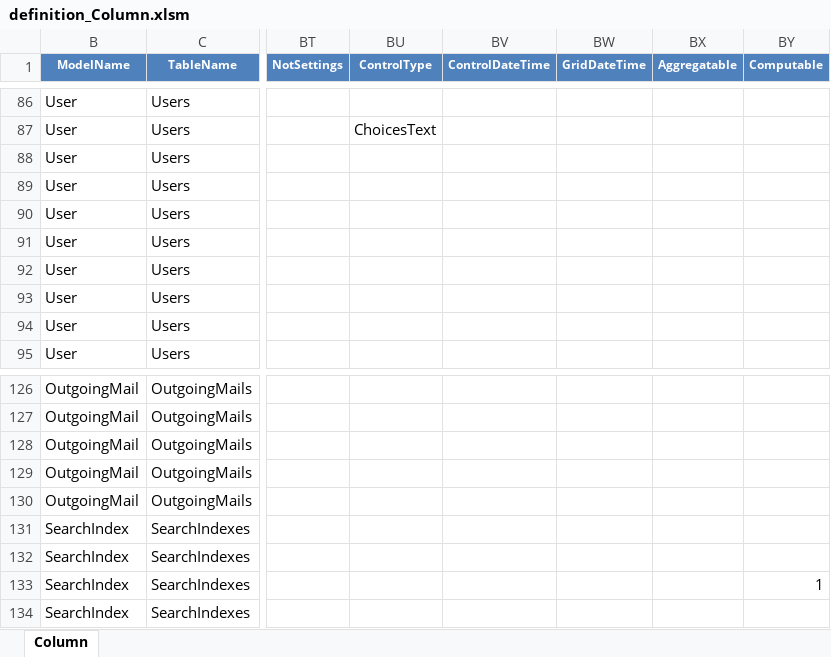
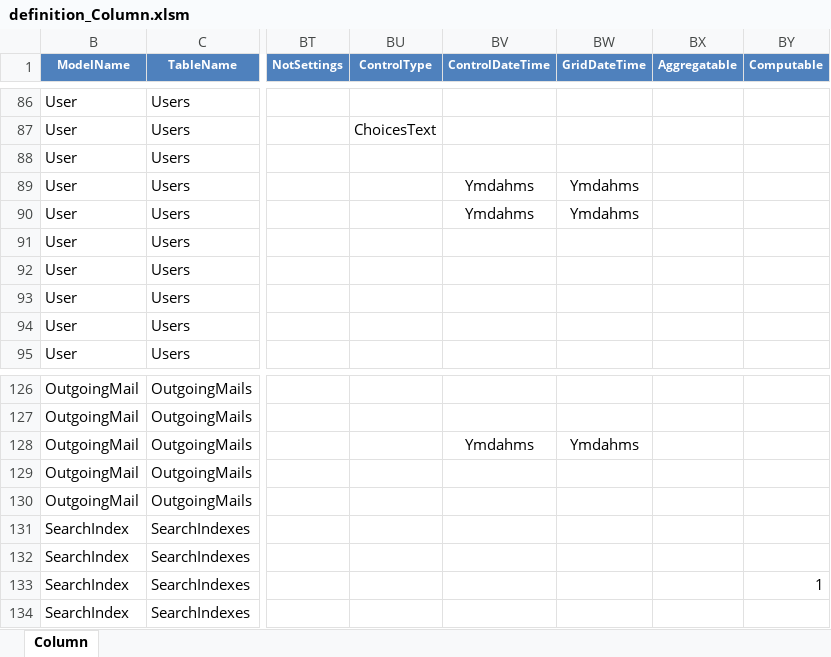
Before and after one commit to Implem/Implem.Pleasanter, an Excel workbook: Implem.Pleasanter/App_Data/Definitions/definition_Column.xlsm, sheet Column, drawn as a sheet; only a part is shown, gaps mark what is left out; values as stored, in another font and other column widths than the file's, no borders; table styles not drawn; the diff names each change by its address in the sheet, - before the commit and + after, or states it on an @@ line.

```diff
--- a/Implem.Pleasanter/App_Data/Definitions/definition_Column.xlsm (sheet Column)
+++ b/Implem.Pleasanter/App_Data/Definitions/definition_Column.xlsm (sheet Column)
-BV89:BV90 (ControlDateTime): (empty)
+BV89:BV90 (ControlDateTime): Ymdahms
-BW89:BW90 (GridDateTime): (empty)
+BW89:BW90 (GridDateTime): Ymdahms
-BV128 (ControlDateTime): (empty)
+BV128 (ControlDateTime): Ymdahms
-BW128 (GridDateTime): (empty)
+BW128 (GridDateTime): Ymdahms
```
Also changed, not shown: 1 other file.
